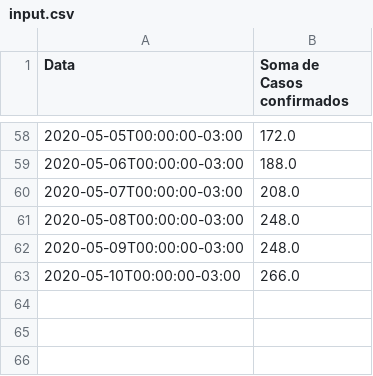
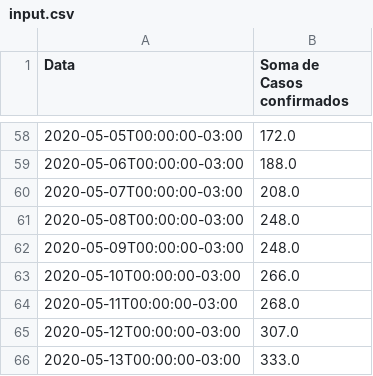
Before and after one commit to GuiMilani/covid-sorocaba, a CSV file: input.csv, drawn as a sheet; only a part is shown, gaps mark what is left out; the diff names each change by its address in the sheet, - before the commit and + after, or states it on an @@ line.

```diff
--- a/input.csv
+++ b/input.csv
+row 64: 2020-05-11T00:00:00-03:00 | 268.0
+row 65: 2020-05-12T00:00:00-03:00 | 307.0
+row 66: 2020-05-13T00:00:00-03:00 | 333.0
```
Also changed, not shown: 2 other files.
